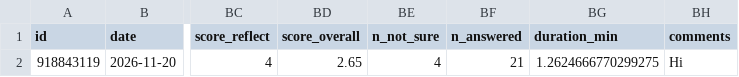
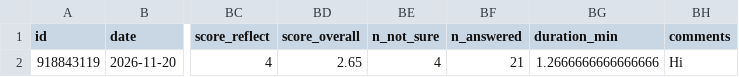
Before and after one commit to Umumasayii/sylivia_habibi_dashboard, a CSV file: public/data/respondent_scores.csv, drawn as a sheet; only a part is shown, gaps mark what is left out; the diff names each change by its address in the sheet, - before the commit and + after, or states it on an @@ line.

```diff
--- a/public/data/respondent_scores.csv
+++ b/public/data/respondent_scores.csv
-BG2 (duration_min): 1.2624666770299275
+BG2 (duration_min): 1.2666666666666666
```
Also changed, not shown: 3 other files.
